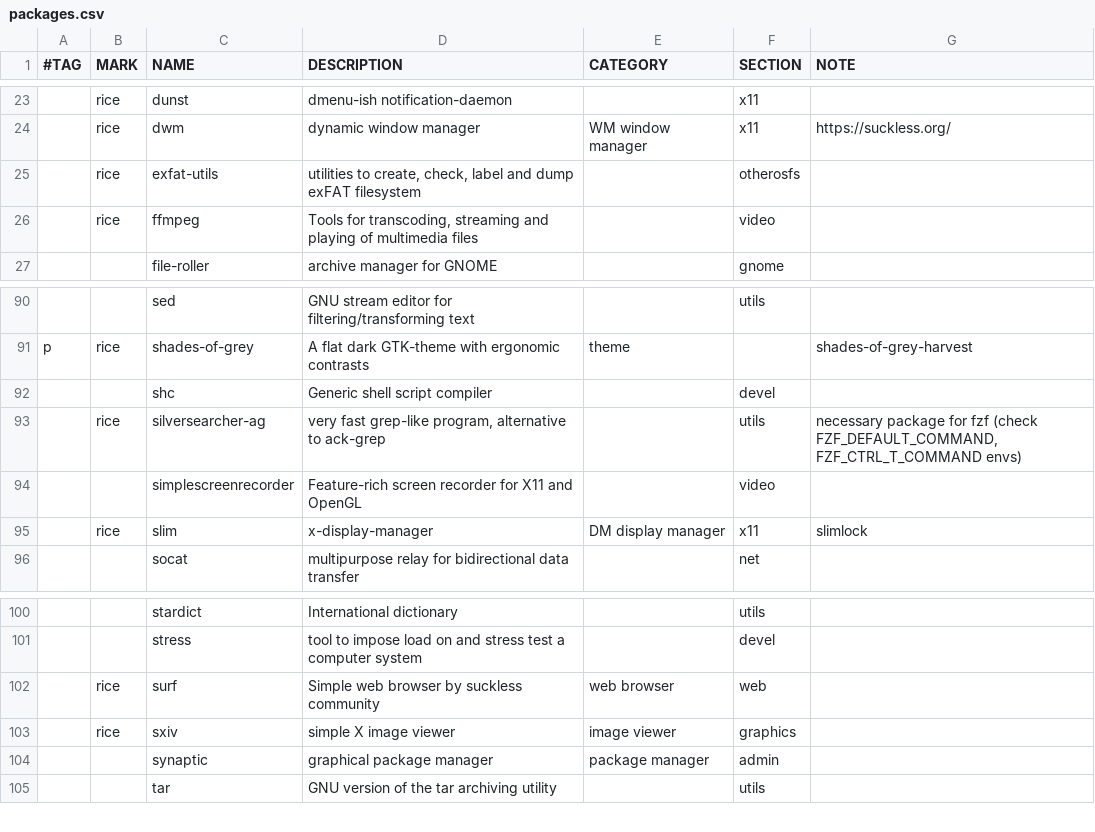
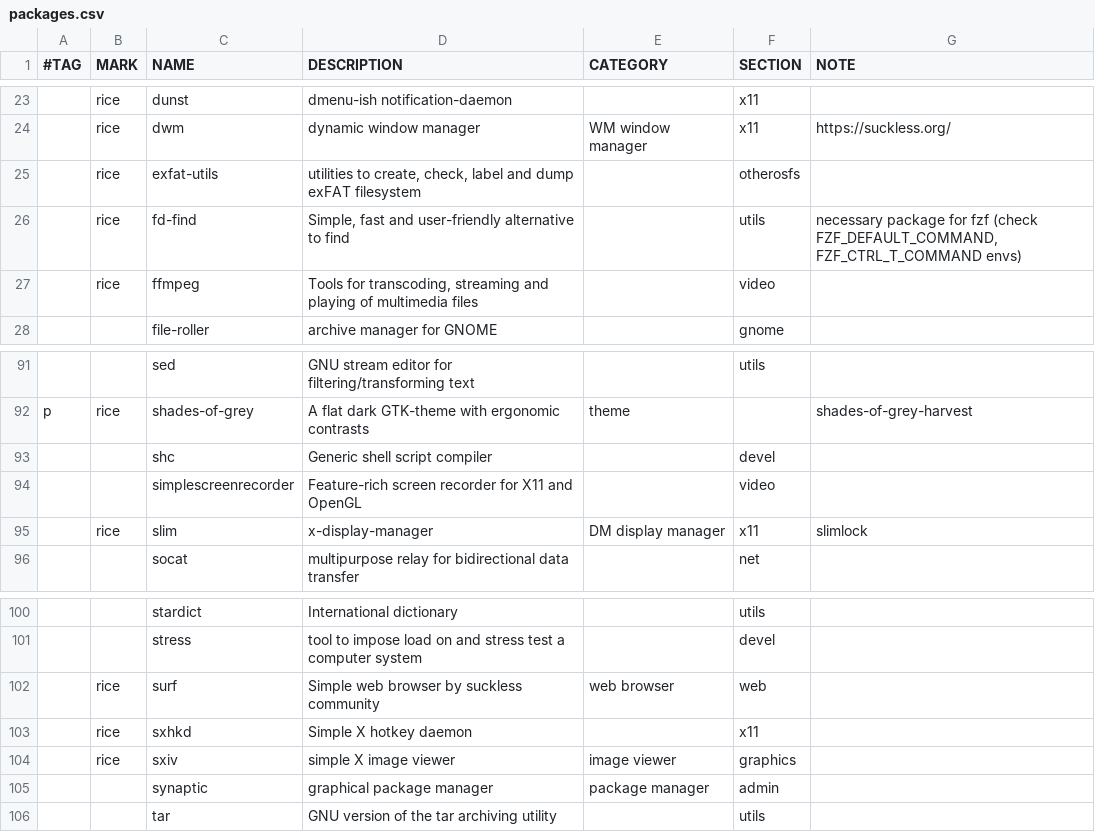
Before and after one commit to suhrobina/riceraw, a CSV file: packages.csv, drawn as a sheet; only a part is shown, gaps mark what is left out; removed rows and columns are numbered as before the commit, all else as after; the diff names each change by its address in the sheet, - before the commit and + after, or states it on an @@ line.

```diff
--- a/packages.csv
+++ b/packages.csv
+row 26:  | rice | fd-find | Simple, fast and user-friendly alternative to find |  | utils | necessary package for fzf (check FZF_DEFAULT_COMMAND, FZF_CTRL_T_COMMAND envs)
-row 93:  | rice | silversearcher-ag | very fast grep-like program, alternative to ack-grep |  | utils | necessary package for fzf (check FZF_DEFAULT_COMMAND, FZF_CTRL_T_COMMAND envs)
+row 103:  | rice | sxhkd | Simple X hotkey daemon |  | x11
```
Also changed, not shown: 4 other files.
